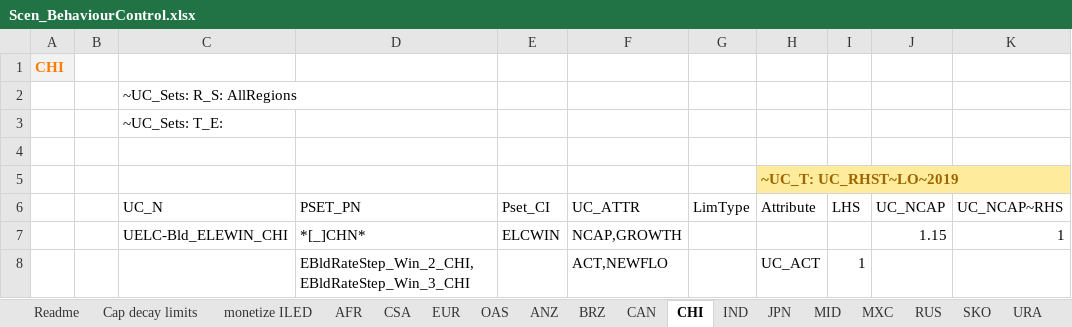
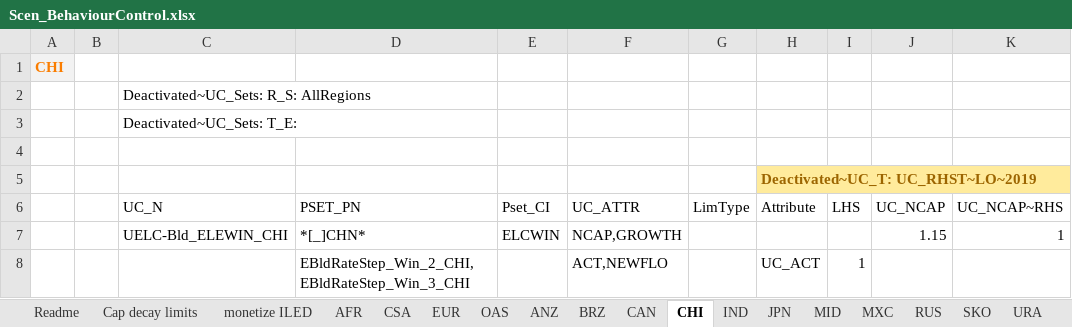
Before and after one commit to MMobir/test2, an Excel workbook: SuppXLS/Scen_BehaviourControl.xlsx, sheet CHI, drawn as a sheet; only a part is shown; values as stored, in another font and other column widths than the file's, no borders; the diff names each change by its address in the sheet, - before the commit and + after, or states it on an @@ line.

```diff
--- a/SuppXLS/Scen_BehaviourControl.xlsx (sheet CHI)
+++ b/SuppXLS/Scen_BehaviourControl.xlsx (sheet CHI)
-C2 (UC_N): ~UC_Sets: R_S: AllRegions
+C2 (UC_N): Deactivated~UC_Sets: R_S: AllRegions
-C3 (UC_N): ~UC_Sets: T_E:
+C3 (UC_N): Deactivated~UC_Sets: T_E:
-H5 (Attribute): ~UC_T: UC_RHST~LO~2019
+H5 (Attribute): Deactivated~UC_T: UC_RHST~LO~2019
```
Also changed, not shown: sheet CAN, sheet JPN, sheet RUS, sheet SKO, sheet IND, sheet USA, 10 more sheets.
